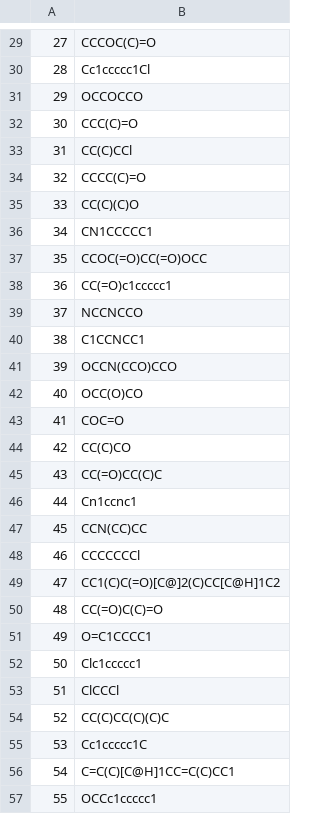
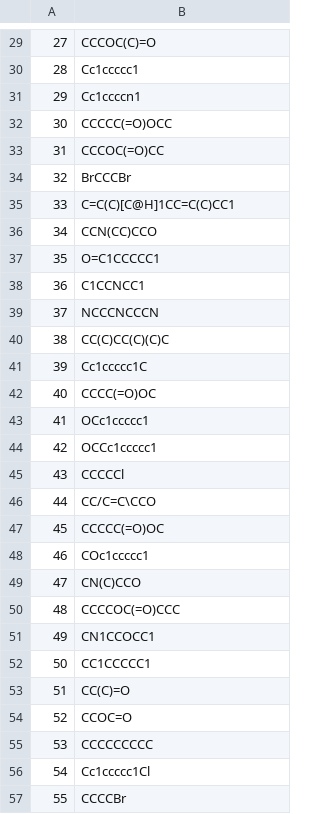
Before and after one commit to barmoral/evaluator-ThermoML, a CSV file: NIST_data/sage_dens_indiv_comps.csv, drawn as a sheet; only a part is shown, gaps mark what is left out; the diff covers the shown part only.

```diff
--- a/NIST_data/sage_dens_indiv_comps.csv
+++ b/NIST_data/sage_dens_indiv_comps.csv
@@ -29,29 +29,29 @@
 27,CCCOC(C)=O
-28,Cc1ccccc1Cl
-29,OCCOCCO
-30,CCC(C)=O
-31,CC(C)CCl
-32,CCCC(C)=O
-33,CC(C)(C)O
-34,CN1CCCCC1
-35,CCOC(=O)CC(=O)OCC
-36,CC(=O)c1ccccc1
-37,NCCNCCO
-38,C1CCNCC1
-39,OCCN(CCO)CCO
-40,OCC(O)CO
-41,COC=O
-42,CC(C)CO
-43,CC(=O)CC(C)C
-44,Cn1ccnc1
-45,CCN(CC)CC
-46,CCCCCCCl
-47,CC1(C)C(=O)[C@]2(C)CC[C@H]1C2
-48,CC(=O)C(C)=O
-49,O=C1CCCC1
-50,Clc1ccccc1
-51,ClCCCl
-52,CC(C)CC(C)(C)C
-53,Cc1ccccc1C
-54,C=C(C)[C@H]1CC=C(C)CC1
-55,OCCc1ccccc1
+28,Cc1ccccc1
+29,Cc1ccccn1
+30,CCCCC(=O)OCC
+31,CCCOC(=O)CC
+32,BrCCCBr
+33,C=C(C)[C@H]1CC=C(C)CC1
+34,CCN(CC)CCO
+35,O=C1CCCCC1
+36,C1CCNCC1
+37,NCCCNCCCN
+38,CC(C)CC(C)(C)C
+39,Cc1ccccc1C
+40,CCCC(=O)OC
+41,OCc1ccccc1
+42,OCCc1ccccc1
+43,CCCCCl
+44,CC/C=C\CCO
+45,CCCCC(=O)OC
+46,COc1ccccc1
+47,CN(C)CCO
+48,CCCCOC(=O)CCC
+49,CN1CCOCC1
+50,CC1CCCCC1
+51,CC(C)=O
+52,CCOC=O
+53,CCCCCCCCC
+54,Cc1ccccc1Cl
+55,CCCCBr
```
Also changed, not shown: 91 edited cells elsewhere in this file, NIST_data/osmotic_indiv comps.csv, NIST_data/osmotic_unique_mixs.csv, 46 other files.
